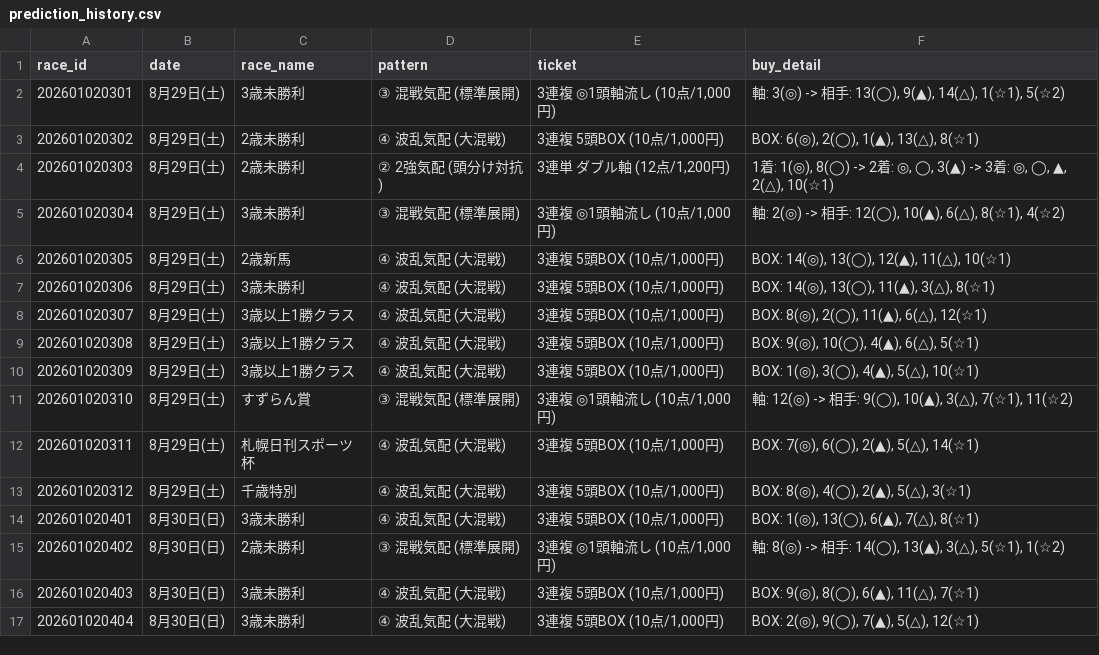
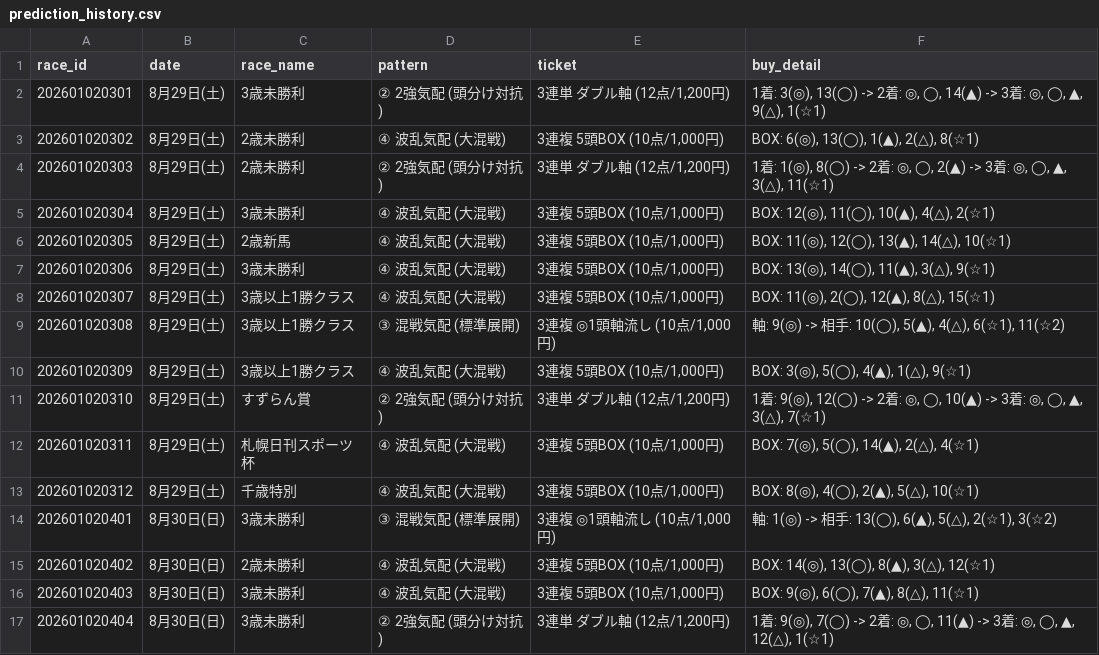
Before and after one commit to haraki-boop/kachipaka-app, a CSV file: prediction_history.csv, drawn as a sheet; only a part is shown; the diff covers the shown part only.

```diff
--- a/prediction_history.csv
+++ b/prediction_history.csv
@@ -1,17 +1,17 @@
 race_id,date,race_name,pattern,ticket,buy_detail
-202601020301,8月29日(土),3歳未勝利,③ 混戦気配 (標準展開),"3連複 ◎1頭軸流し (10点/1,000円)","軸: 3(◎) -> 相手: 13(◯), 9(▲), 14(△), 1(☆1), 5(☆2)"
-202601020302,8月29日(土),2歳未勝利,④ 波乱気配 (大混戦),"3連複 5頭BOX (10点/1,000円)","BOX: 6(◎), 2(◯), 1(▲), 13(△), 8(☆1)"
-202601020303,8月29日(土),2歳未勝利,② 2強気配 (頭分け対抗),"3連単 ダブル軸 (12点/1,200円)","1着: 1(◎), 8(◯) -> 2着: ◎, ◯, 3(▲) -> 3着: ◎, ◯, ▲, 2(△), 10(☆1)"
-202601020304,8月29日(土),3歳未勝利,③ 混戦気配 (標準展開),"3連複 ◎1頭軸流し (10点/1,000円)","軸: 2(◎) -> 相手: 12(◯), 10(▲), 6(△), 8(☆1), 4(☆2)"
-202601020305,8月29日(土),2歳新馬,④ 波乱気配 (大混戦),"3連複 5頭BOX (10点/1,000円)","BOX: 14(◎), 13(◯), 12(▲), 11(△), 10(☆1)"
-202601020306,8月29日(土),3歳未勝利,④ 波乱気配 (大混戦),"3連複 5頭BOX (10点/1,000円)","BOX: 14(◎), 13(◯), 11(▲), 3(△), 8(☆1)"
-202601020307,8月29日(土),3歳以上1勝クラス,④ 波乱気配 (大混戦),"3連複 5頭BOX (10点/1,000円)","BOX: 8(◎), 2(◯), 11(▲), 6(△), 12(☆1)"
-202601020308,8月29日(土),3歳以上1勝クラス,④ 波乱気配 (大混戦),"3連複 5頭BOX (10点/1,000円)","BOX: 9(◎), 10(◯), 4(▲), 6(△), 5(☆1)"
-202601020309,8月29日(土),3歳以上1勝クラス,④ 波乱気配 (大混戦),"3連複 5頭BOX (10点/1,000円)","BOX: 1(◎), 3(◯), 4(▲), 5(△), 10(☆1)"
-202601020310,8月29日(土),すずらん賞,③ 混戦気配 (標準展開),"3連複 ◎1頭軸流し (10点/1,000円)","軸: 12(◎) -> 相手: 9(◯), 10(▲), 3(△), 7(☆1), 11(☆2)"
-202601020311,8月29日(土),札幌日刊スポーツ杯,④ 波乱気配 (大混戦),"3連複 5頭BOX (10点/1,000円)","BOX: 7(◎), 6(◯), 2(▲), 5(△), 14(☆1)"
-202601020312,8月29日(土),千歳特別,④ 波乱気配 (大混戦),"3連複 5頭BOX (10点/1,000円)","BOX: 8(◎), 4(◯), 2(▲), 5(△), 3(☆1)"
-202601020401,8月30日(日),3歳未勝利,④ 波乱気配 (大混戦),"3連複 5頭BOX (10点/1,000円)","BOX: 1(◎), 13(◯), 6(▲), 7(△), 8(☆1)"
-202601020402,8月30日(日),2歳未勝利,③ 混戦気配 (標準展開),"3連複 ◎1頭軸流し (10点/1,000円)","軸: 8(◎) -> 相手: 14(◯), 13(▲), 3(△), 5(☆1), 1(☆2)"
-202601020403,8月30日(日),3歳未勝利,④ 波乱気配 (大混戦),"3連複 5頭BOX (10点/1,000円)","BOX: 9(◎), 8(◯), 6(▲), 11(△), 7(☆1)"
-202601020404,8月30日(日),3歳未勝利,④ 波乱気配 (大混戦),"3連複 5頭BOX (10点/1,000円)","BOX: 2(◎), 9(◯), 7(▲), 5(△), 12(☆1)"
+202601020301,8月29日(土),3歳未勝利,② 2強気配 (頭分け対抗),"3連単 ダブル軸 (12点/1,200円)","1着: 3(◎), 13(◯) -> 2着: ◎, ◯, 14(▲) -> 3着: ◎, ◯, ▲, 9(△), 1(☆1)"
+202601020302,8月29日(土),2歳未勝利,④ 波乱気配 (大混戦),"3連複 5頭BOX (10点/1,000円)","BOX: 6(◎), 13(◯), 1(▲), 2(△), 8(☆1)"
+202601020303,8月29日(土),2歳未勝利,② 2強気配 (頭分け対抗),"3連単 ダブル軸 (12点/1,200円)","1着: 1(◎), 8(◯) -> 2着: ◎, ◯, 2(▲) -> 3着: ◎, ◯, ▲, 3(△), 11(☆1)"
+202601020304,8月29日(土),3歳未勝利,④ 波乱気配 (大混戦),"3連複 5頭BOX (10点/1,000円)","BOX: 12(◎), 11(◯), 10(▲), 4(△), 2(☆1)"
+202601020305,8月29日(土),2歳新馬,④ 波乱気配 (大混戦),"3連複 5頭BOX (10点/1,000円)","BOX: 11(◎), 12(◯), 13(▲), 14(△), 10(☆1)"
+202601020306,8月29日(土),3歳未勝利,④ 波乱気配 (大混戦),"3連複 5頭BOX (10点/1,000円)","BOX: 13(◎), 14(◯), 11(▲), 3(△), 9(☆1)"
+202601020307,8月29日(土),3歳以上1勝クラス,④ 波乱気配 (大混戦),"3連複 5頭BOX (10点/1,000円)","BOX: 11(◎), 2(◯), 12(▲), 8(△), 15(☆1)"
+202601020308,8月29日(土),3歳以上1勝クラス,③ 混戦気配 (標準展開),"3連複 ◎1頭軸流し (10点/1,000円)","軸: 9(◎) -> 相手: 10(◯), 5(▲), 4(△), 6(☆1), 11(☆2)"
+202601020309,8月29日(土),3歳以上1勝クラス,④ 波乱気配 (大混戦),"3連複 5頭BOX (10点/1,000円)","BOX: 3(◎), 5(◯), 4(▲), 1(△), 9(☆1)"
+202601020310,8月29日(土),すずらん賞,② 2強気配 (頭分け対抗),"3連単 ダブル軸 (12点/1,200円)","1着: 9(◎), 12(◯) -> 2着: ◎, ◯, 10(▲) -> 3着: ◎, ◯, ▲, 3(△), 7(☆1)"
+202601020311,8月29日(土),札幌日刊スポーツ杯,④ 波乱気配 (大混戦),"3連複 5頭BOX (10点/1,000円)","BOX: 7(◎), 5(◯), 14(▲), 2(△), 4(☆1)"
+202601020312,8月29日(土),千歳特別,④ 波乱気配 (大混戦),"3連複 5頭BOX (10点/1,000円)","BOX: 8(◎), 4(◯), 2(▲), 5(△), 10(☆1)"
+202601020401,8月30日(日),3歳未勝利,③ 混戦気配 (標準展開),"3連複 ◎1頭軸流し (10点/1,000円)","軸: 1(◎) -> 相手: 13(◯), 6(▲), 5(△), 2(☆1), 3(☆2)"
+202601020402,8月30日(日),2歳未勝利,④ 波乱気配 (大混戦),"3連複 5頭BOX (10点/1,000円)","BOX: 14(◎), 13(◯), 8(▲), 3(△), 12(☆1)"
+202601020403,8月30日(日),3歳未勝利,④ 波乱気配 (大混戦),"3連複 5頭BOX (10点/1,000円)","BOX: 9(◎), 6(◯), 7(▲), 8(△), 11(☆1)"
+202601020404,8月30日(日),3歳未勝利,② 2強気配 (頭分け対抗),"3連単 ダブル軸 (12点/1,200円)","1着: 9(◎), 7(◯) -> 2着: ◎, ◯, 11(▲) -> 3着: ◎, ◯, ▲, 12(△), 1(☆1)"
```
Also changed, not shown: 94 edited cells elsewhere in this file, future_races.csv, 1 other file.
